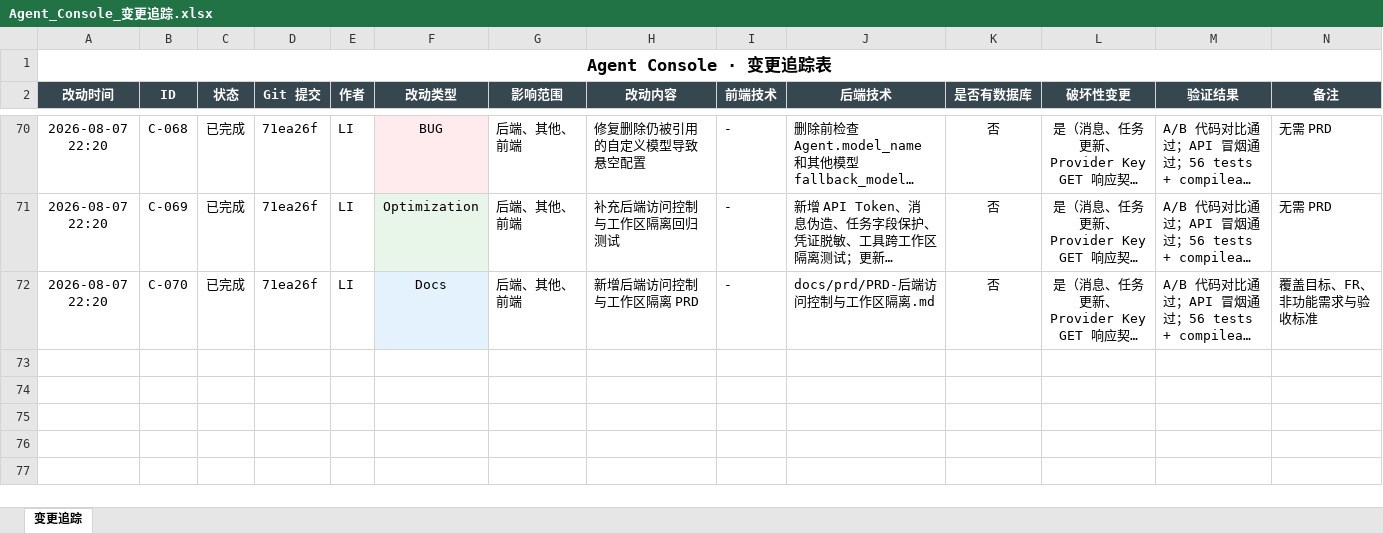
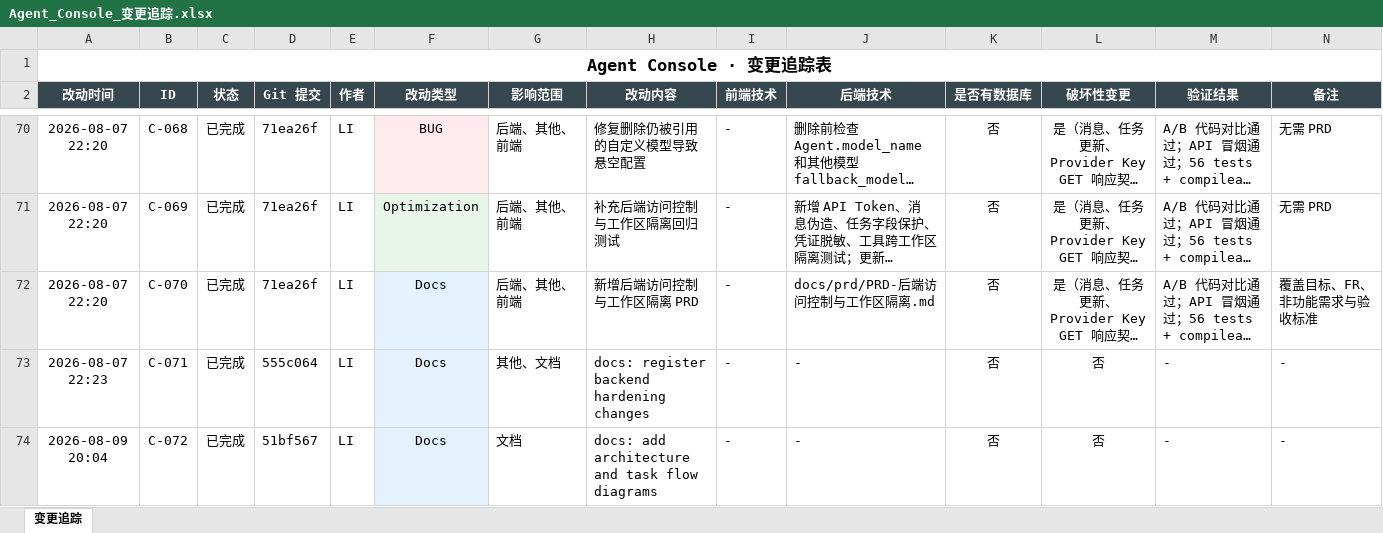
Before and after one commit to liwe123/Agent-Togterher, an Excel workbook: docs/Agent_Console_变更追踪.xlsx, sheet 变更追踪, drawn as a sheet; only a part is shown, gaps mark what is left out; long unchanged cells end in …; values as stored, in another font and other column widths than the file's, no borders; the diff covers the shown part only; the diff names each change by its address in the sheet, - before the commit and + after, or states it on an @@ line.

```diff
--- a/docs/Agent_Console_变更追踪.xlsx (sheet 变更追踪)
+++ b/docs/Agent_Console_变更追踪.xlsx (sheet 变更追踪)
+row 73: 2026-08-07 22:23 | C-071 | 已完成 | 555c064 | LI | Docs | 其他、文档 | docs: register backend hardening changes | - | - | 否 | 否 | - | -
+row 74: 2026-08-09 20:04 | C-072 | 已完成 | 51bf567 | LI | Docs | 文档 | docs: add architecture and task flow diagrams | - | - | 否 | 否 | - | -
```
Also changed, not shown: 2 added rows elsewhere in this sheet, 4 other files.
